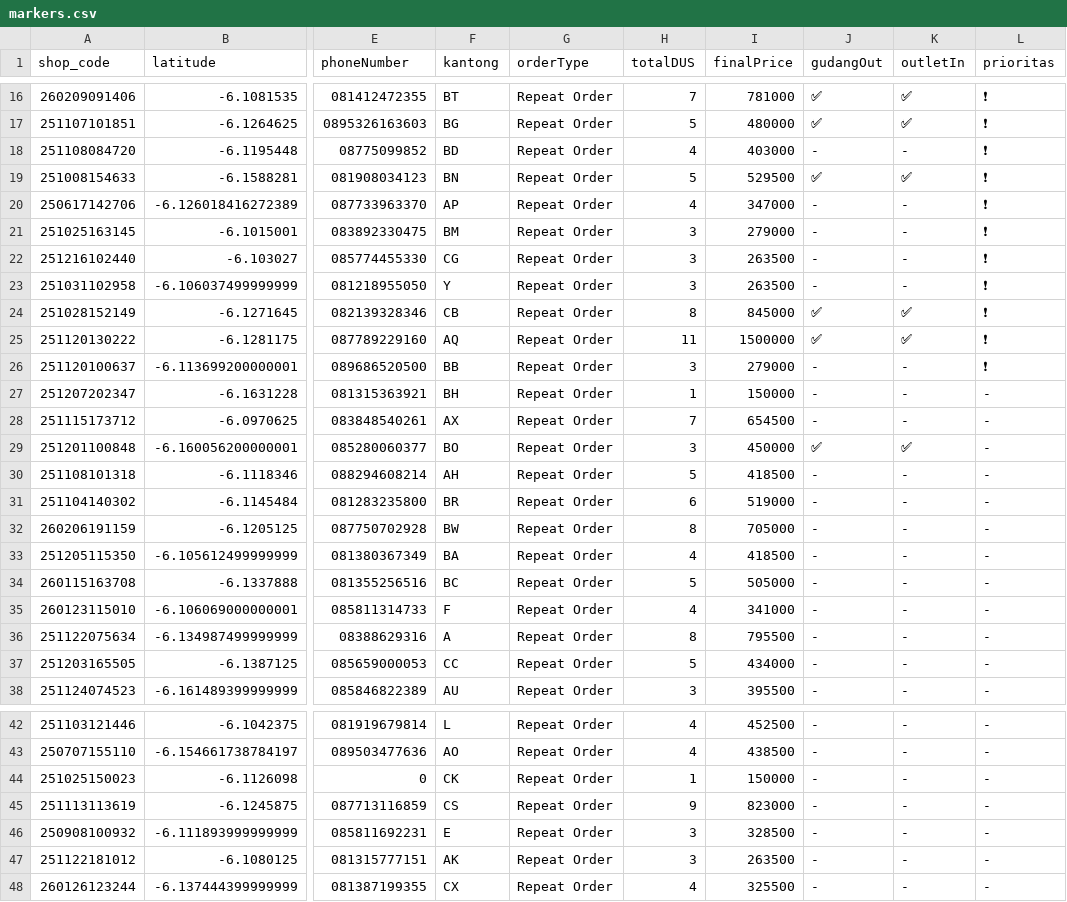
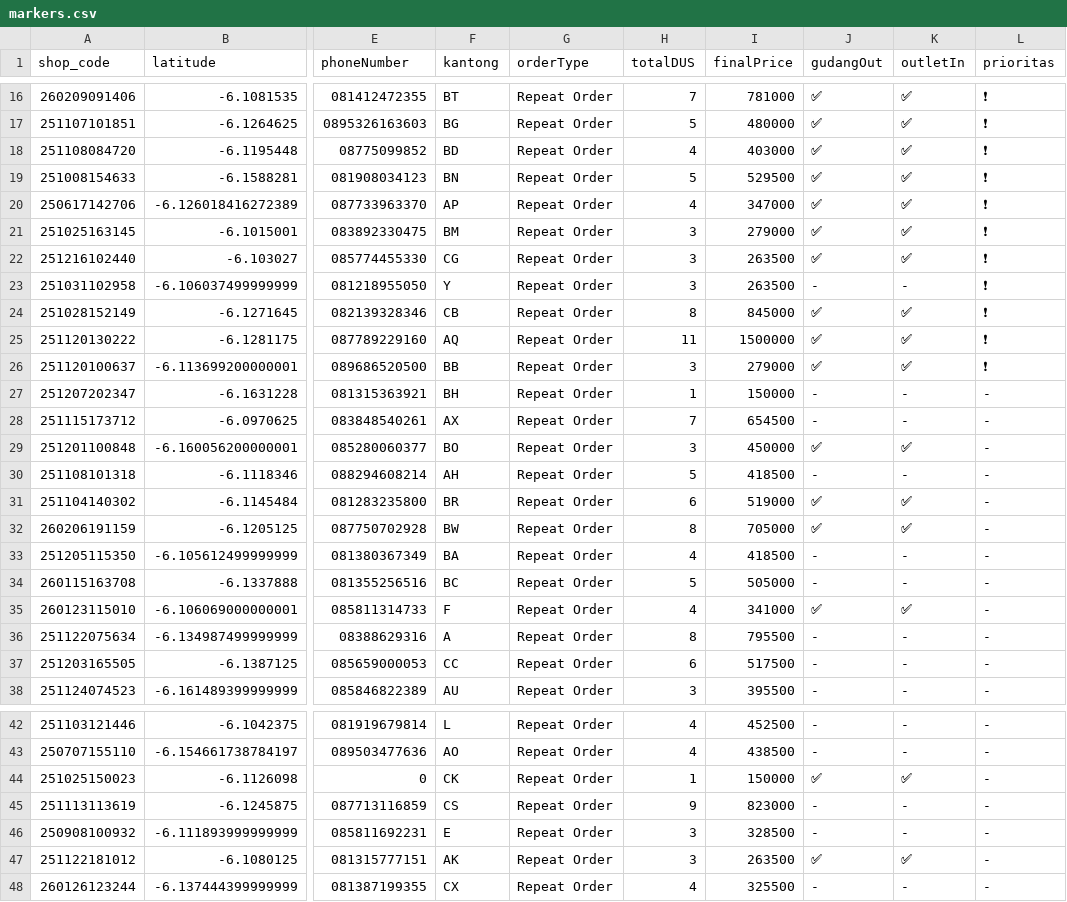
Before and after one commit to AlimanIrawan/indonesia-delivery-map-system, a CSV file: public/markers.csv, drawn as a sheet; only a part is shown, gaps mark what is left out; the diff covers the shown part only; the diff names each change by its address in the sheet, - before the commit and + after, or states it on an @@ line.

Commit message:
🚚 更新送货数据 - 2026/02/16

```diff
--- a/public/markers.csv
+++ b/public/markers.csv
-J18 (gudangOut): -
+J18 (gudangOut): ✅
-K18 (outletIn): -
+K18 (outletIn): ✅
-J20:J22 (gudangOut): -
+J20:J22 (gudangOut): ✅
-K20:K22 (outletIn): -
+K20:K22 (outletIn): ✅
-J26 (gudangOut): -
+J26 (gudangOut): ✅
-K26 (outletIn): -
+K26 (outletIn): ✅
-J31:J32 (gudangOut): -
+J31:J32 (gudangOut): ✅
-K31:K32 (outletIn): -
+K31:K32 (outletIn): ✅
-J35 (gudangOut): -
+J35 (gudangOut): ✅
-K35 (outletIn): -
+K35 (outletIn): ✅
-H37 (totalDUS): 5
+H37 (totalDUS): 6
-I37 (finalPrice): 434000
+I37 (finalPrice): 517500
-J44 (gudangOut): -
+J44 (gudangOut): ✅
-K44 (outletIn): -
+K44 (outletIn): ✅
-J47 (gudangOut): -
+J47 (gudangOut): ✅
-K47 (outletIn): -
+K47 (outletIn): ✅
```
Also changed, not shown: 2 edited cells elsewhere in this file.
